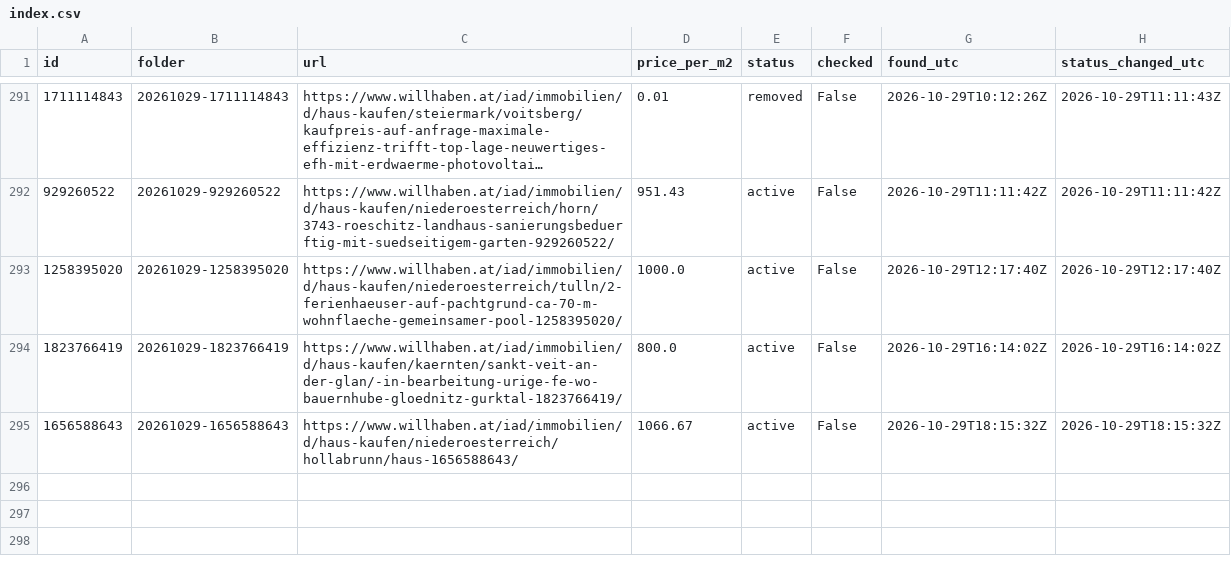
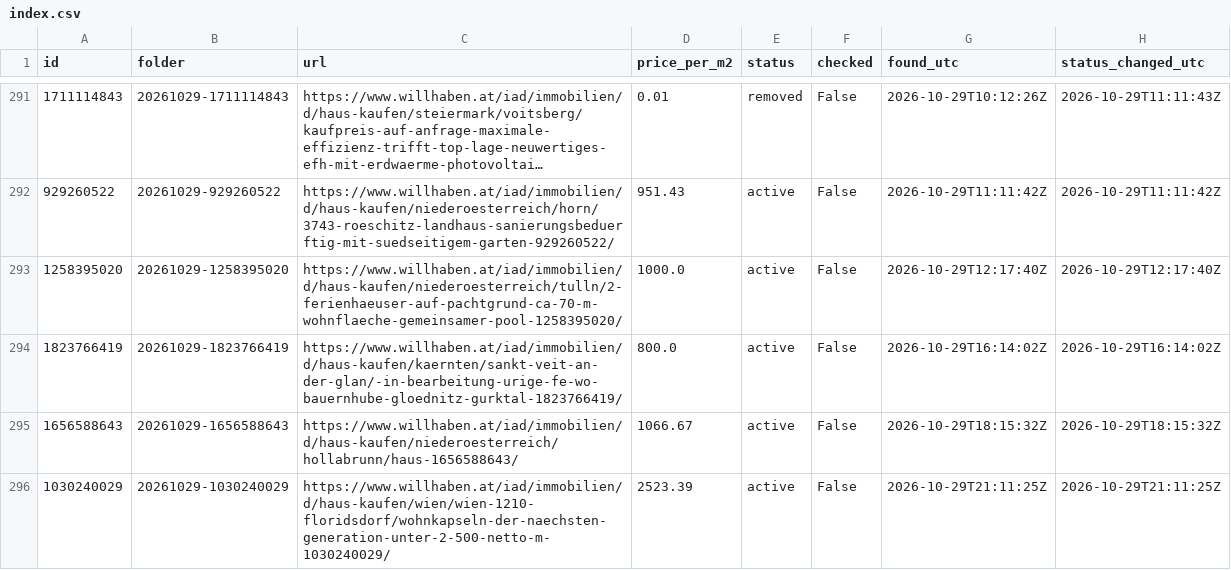
Before and after one commit to antonberesniev/willhaben_land, a CSV file: data/index.csv, drawn as a sheet; only a part is shown, gaps mark what is left out; long unchanged cells end in …; the diff names each change by its address in the sheet, - before the commit and + after, or states it on an @@ line.

```diff
--- a/data/index.csv
+++ b/data/index.csv
+row 296: 1030240029 | 20261029-1030240029 | https://www.willhaben.at/iad/immobilien/d/haus-kaufen/wien/wien-1210-floridsdorf/wohnkapseln-der-naechsten-generation-unter-2-500-netto-m-1030240029/ | 2523.39 | active | False | 2026-10-29T21:11:25Z | 2026-10-29T21:11:25Z
```
Also changed, not shown: 16 other files.
